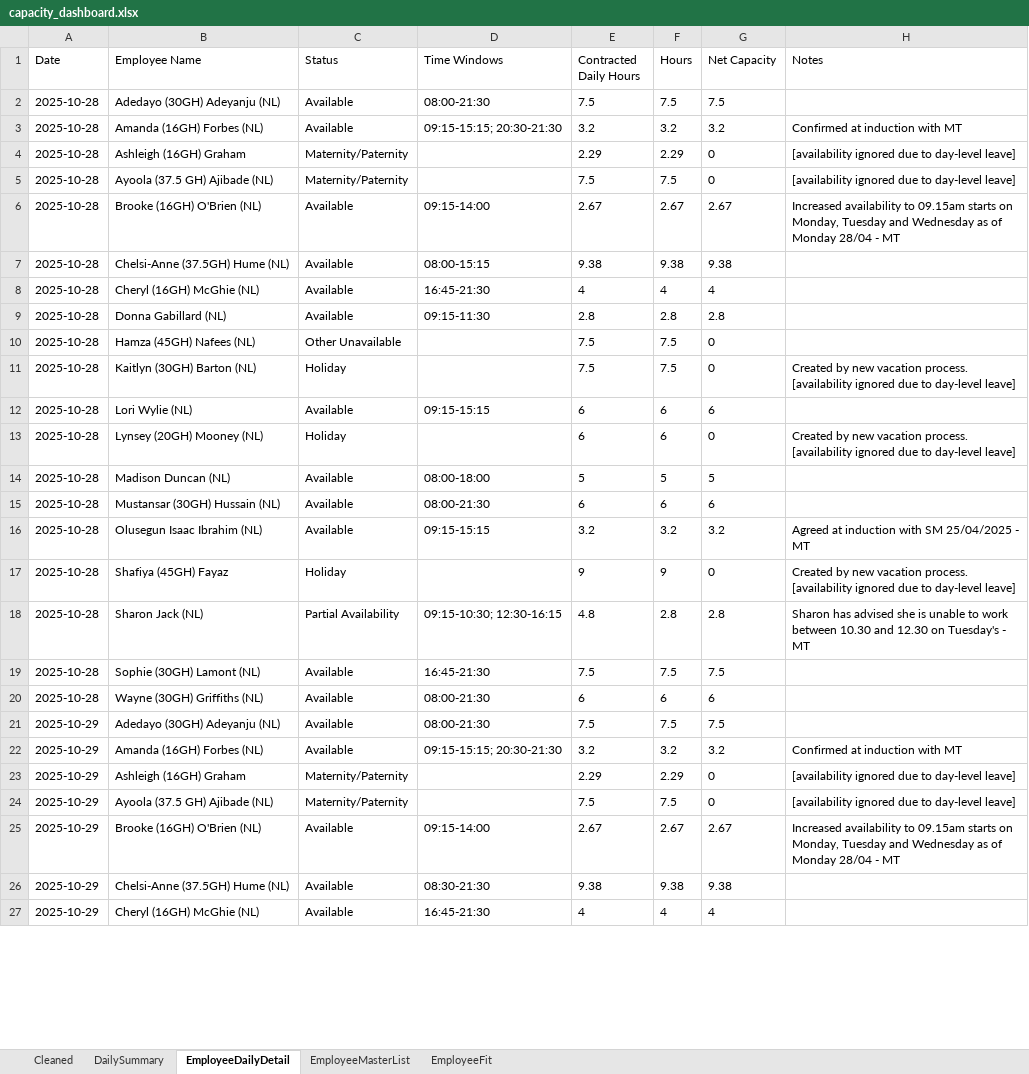
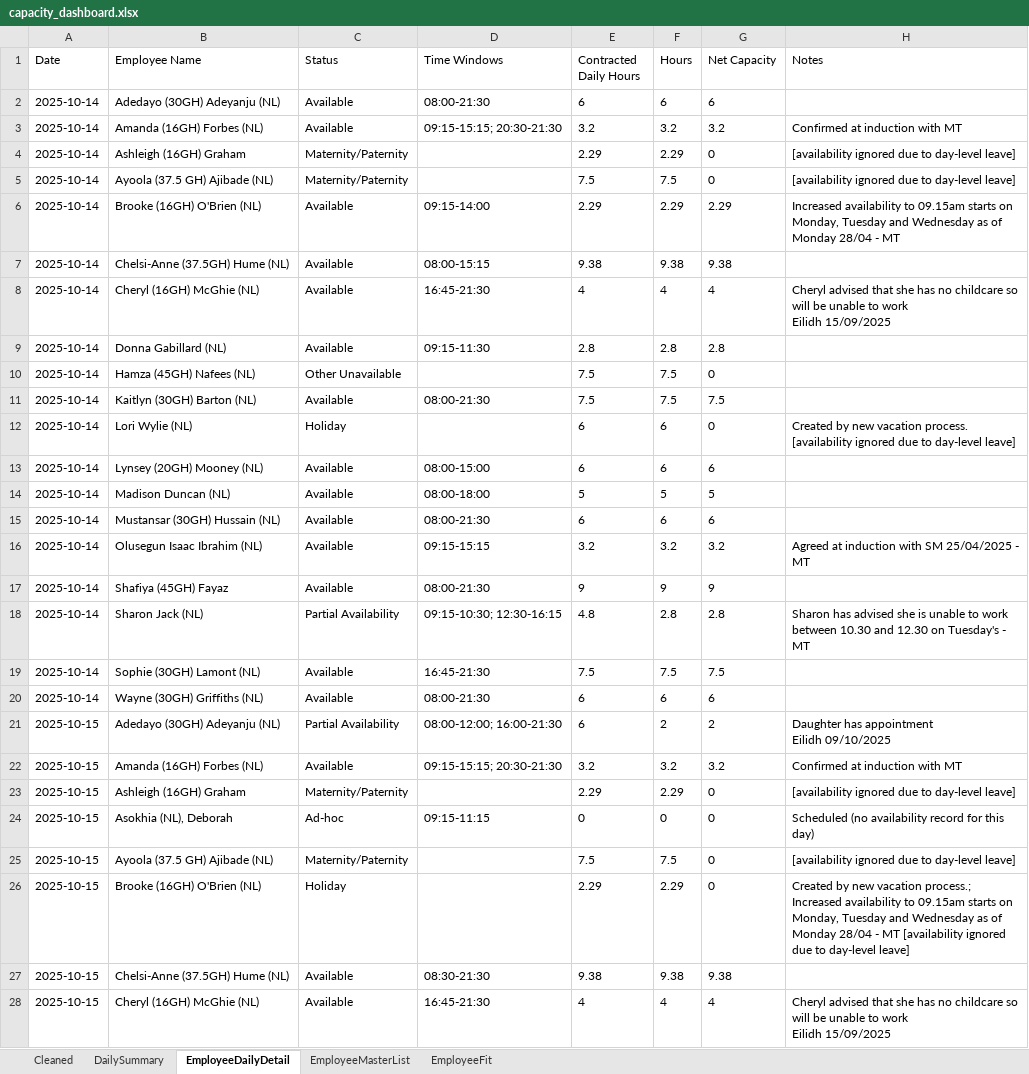
Before and after one commit to Mustansar-tech/CareCapacity, an Excel workbook: capacity_dashboard.xlsx, sheet EmployeeDailyDetail, drawn as a sheet; only a part is shown; values as stored, in another font and other column widths than the file's, no borders; removed rows and columns are numbered as before the commit, all else as after; ↵ is a line break in a cell; the diff covers the shown part only; the diff names each change by its address in the sheet, - before the commit and + after, or states it on an @@ line.

```diff
--- a/capacity_dashboard.xlsx (sheet EmployeeDailyDetail)
+++ b/capacity_dashboard.xlsx (sheet EmployeeDailyDetail)
-row 2: 2025-10-28 | Adedayo (30GH) Adeyanju (NL) | Available | 08:00-21:30 | 7.5 | 7.5 | 7.5
+row 2: 2025-10-14 | Adedayo (30GH) Adeyanju (NL) | Available | 08:00-21:30 | 6 | 6 | 6
-A3:A10 (Date): 2025-10-28
+A3:A10 (Date): 2025-10-14
-E6 (Contracted Daily Hours): 2.67
+E6 (Contracted Daily Hours): 2.29
-F6 (Hours): 2.67
+F6 (Hours): 2.29
-G6 (Net Capacity): 2.67
+G6 (Net Capacity): 2.29
-H8 (Notes): (empty)
+H8 (Notes): Cheryl advised that she has no childcare so will be unable to work ↵ Eilidh 15/09/2025
-row 11: 2025-10-28 | Kaitlyn (30GH) Barton (NL) | Holiday |  | 7.5 | 7.5 | 0 | Created by new vacation process. [availability ignored due to day-level leave]
-row 12: 2025-10-28 | Lori Wylie (NL) | Available | 09:15-15:15 | 6 | 6 | 6
+row 11: 2025-10-14 | Kaitlyn (30GH) Barton (NL) | Available | 08:00-21:30 | 7.5 | 7.5 | 7.5
-A12 (Date): 2025-10-28
+A12 (Date): 2025-10-14
-B12 (Employee Name): Lynsey (20GH) Mooney (NL)
+B12 (Employee Name): Lori Wylie (NL)
+row 13: 2025-10-14 | Lynsey (20GH) Mooney (NL) | Available | 08:00-15:00 | 6 | 6 | 6
-A14:A16 (Date): 2025-10-28
+A14:A16 (Date): 2025-10-14
-row 17: 2025-10-28 | Shafiya (45GH) Fayaz | Holiday |  | 9 | 9 | 0 | Created by new vacation process. [availability ignored due to day-level leave]
+row 17: 2025-10-14 | Shafiya (45GH) Fayaz | Available | 08:00-21:30 | 9 | 9 | 9
-A18:A20 (Date): 2025-10-28
+A18:A20 (Date): 2025-10-14
-row 21: 2025-10-29 | Adedayo (30GH) Adeyanju (NL) | Available | 08:00-21:30 | 7.5 | 7.5 | 7.5
+row 21: 2025-10-15 | Adedayo (30GH) Adeyanju (NL) | Partial Availability | 08:00-12:00; 16:00-21:30 | 6 | 2 | 2 | Daughter has appointment ↵ Eilidh 09/10/2025
-A22:A23 (Date): 2025-10-29
+A22:A23 (Date): 2025-10-15
+row 24: 2025-10-15 | Asokhia (NL), Deborah | Ad-hoc | 09:15-11:15 | 0 | 0 | 0 | Scheduled (no availability record for this day)
-A25 (Date): 2025-10-29
+A25 (Date): 2025-10-15
-row 25: 2025-10-29 | Brooke (16GH) O'Brien (NL) | Available | 09:15-14:00 | 2.67 | 2.67 | 2.67 | Increased availability to 09.15am starts on Monday, Tuesday and Wednesday as of Monday 28/04 - MT
+row 26: 2025-10-15 | Brooke (16GH) O'Brien (NL) | Holiday |  | 2.29 | 2.29 | 0 | Created by new vacation process.; Increased availability to 09.15am starts on Monday, Tuesday and Wednesday as of Monday 28/04 - MT [availability ignored due to day-level leave]
-A27:A28 (Date): 2025-10-29
+A27:A28 (Date): 2025-10-15
-H28 (Notes): (empty)
+H28 (Notes): Cheryl advised that she has no childcare so will be unable to work ↵ Eilidh 15/09/2025
```
Also changed, not shown: other rows of this sheet, sheet Cleaned, sheet EmployeeFit, sheet DailySummary, sheet EmployeeMasterList, 1 other file.
